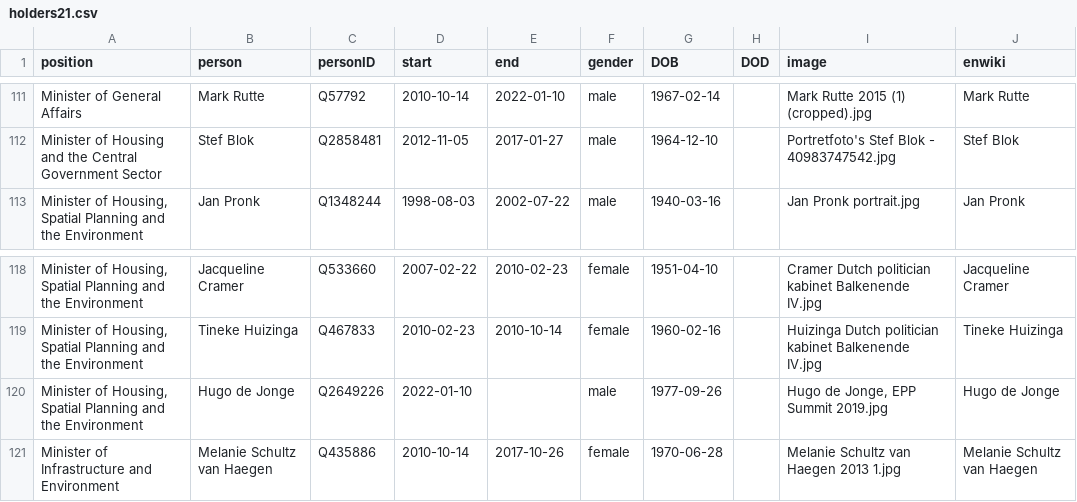
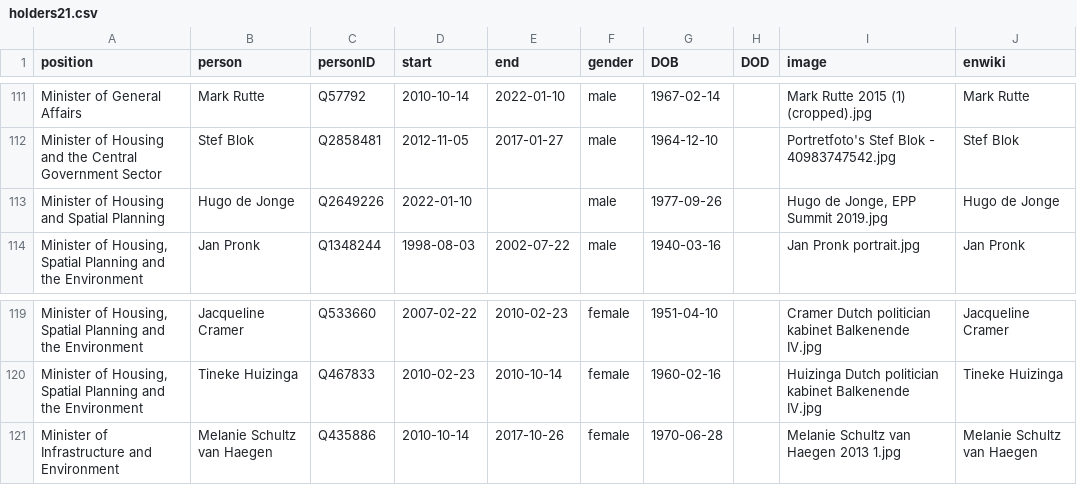
Before and after one commit to every-politician-scrapers/netherlands-cabinet, a CSV file: html/holders21.csv, drawn as a sheet; only a part is shown, gaps mark what is left out.

```diff
--- a/html/holders21.csv
+++ b/html/holders21.csv
@@ -112,2 +112,3 @@ Minister of General Affairs,Mark Rutte,Q57792,2010-10-14,2022-01-10,male,1967-02
 Minister of Housing and the Central Government Sector,Stef Blok,Q2858481,2012-11-05,2017-01-27,male,1964-12-10,,Portretfoto's Stef Blok - 40983747542.jpg,Stef Blok
+Minister of Housing and Spatial Planning,Hugo de Jonge,Q2649226,2022-01-10,,male,1977-09-26,,"Hugo de Jonge, EPP Summit 2019.jpg",Hugo de Jonge
 "Minister of Housing, Spatial Planning and the Environment",Jan Pronk,Q1348244,1998-08-03,2002-07-22,male,1940-03-16,,Jan Pronk portrait.jpg,Jan Pronk
@@ -119,3 +120,2 @@ Minister of Housing and the Central Government Sector,Stef Blok,Q2858481,2012-11
 "Minister of Housing, Spatial Planning and the Environment",Tineke Huizinga,Q467833,2010-02-23,2010-10-14,female,1960-02-16,,Huizinga Dutch politician kabinet Balkenende IV.jpg,Tineke Huizinga
-"Minister of Housing, Spatial Planning and the Environment",Hugo de Jonge,Q2649226,2022-01-10,,male,1977-09-26,,"Hugo de Jonge, EPP Summit 2019.jpg",Hugo de Jonge
 Minister of Infrastructure and Environment,Melanie Schultz van Haegen,Q435886,2010-10-14,2017-10-26,female,1970-06-28,,Melanie Schultz van Haegen 2013 1.jpg,Melanie Schultz van Haegen
```
Also changed, not shown: html/current.csv, html/family.csv, 3 other files.
